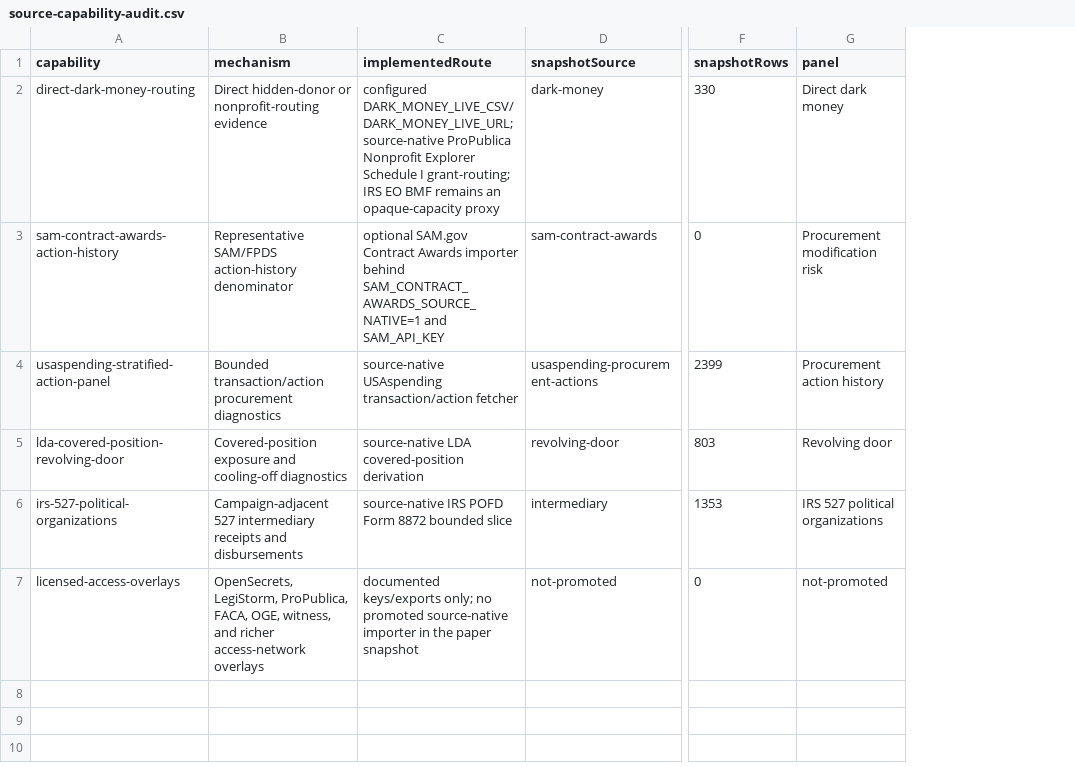
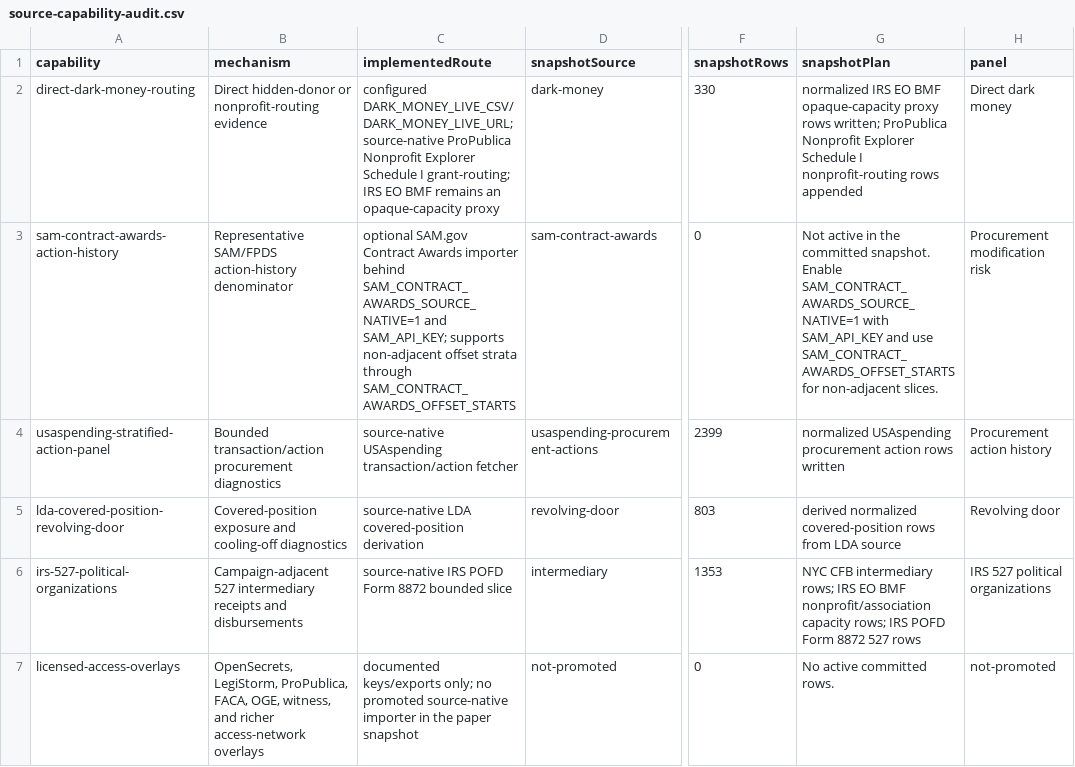
Before and after one commit to Jacoba1100254352/lobby-capture-simulator, a CSV file: reports/source-capability-audit.csv, drawn as a sheet; only a part is shown, gaps mark what is left out; the diff names each change by its address in the sheet, - before the commit and + after, or states it on an @@ line.

Commit message:
Add SAM offset strata audit for procurement bridge

```diff
--- a/reports/source-capability-audit.csv
+++ b/reports/source-capability-audit.csv
+column G (snapshotPlan), rows 2-7: normalized IRS EO BMF opaque-capacity proxy rows written; ProPublica Nonprofit Explorer Schedule I nonprofit-routing rows appended | Not active in the committed snapshot. Enable SAM_CONTRACT_AWARDS_SOURCE_NATIVE=1 with SAM_API_KEY and use SAM_CONTRACT_AWARDS_OFFSET_STARTS for non-adjacent slices. | normalized USAspending procurement action rows written | derived normalized covered-position rows from LDA source | NYC CFB intermediary rows; IRS EO BMF nonprofit/association capacity rows; IRS POFD Form 8872 527 rows | No active committed rows.
-C3 (implementedRoute): …SAM_CONTRACT_AWARDS_SOURCE_NATIVE=1 and SAM_API_KEY
+C3 (implementedRoute): …SAM_CONTRACT_AWARDS_SOURCE_NATIVE=1 and SAM_API_KEY; supports non-adjacent offset strata through SAM_CONTRACT_AWARDS_OFFSET_STARTS
```
Also changed, not shown: 19 other files.
